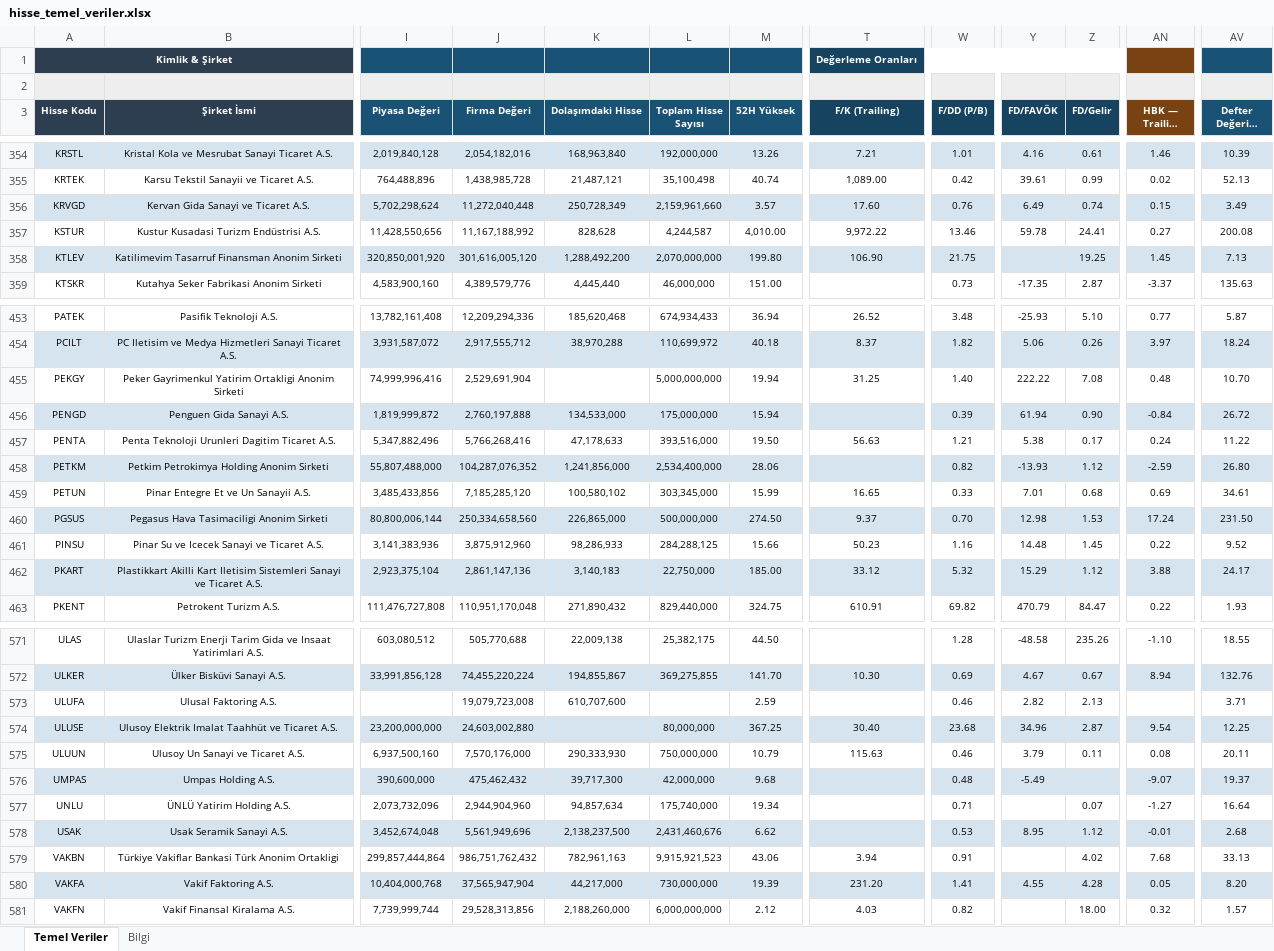
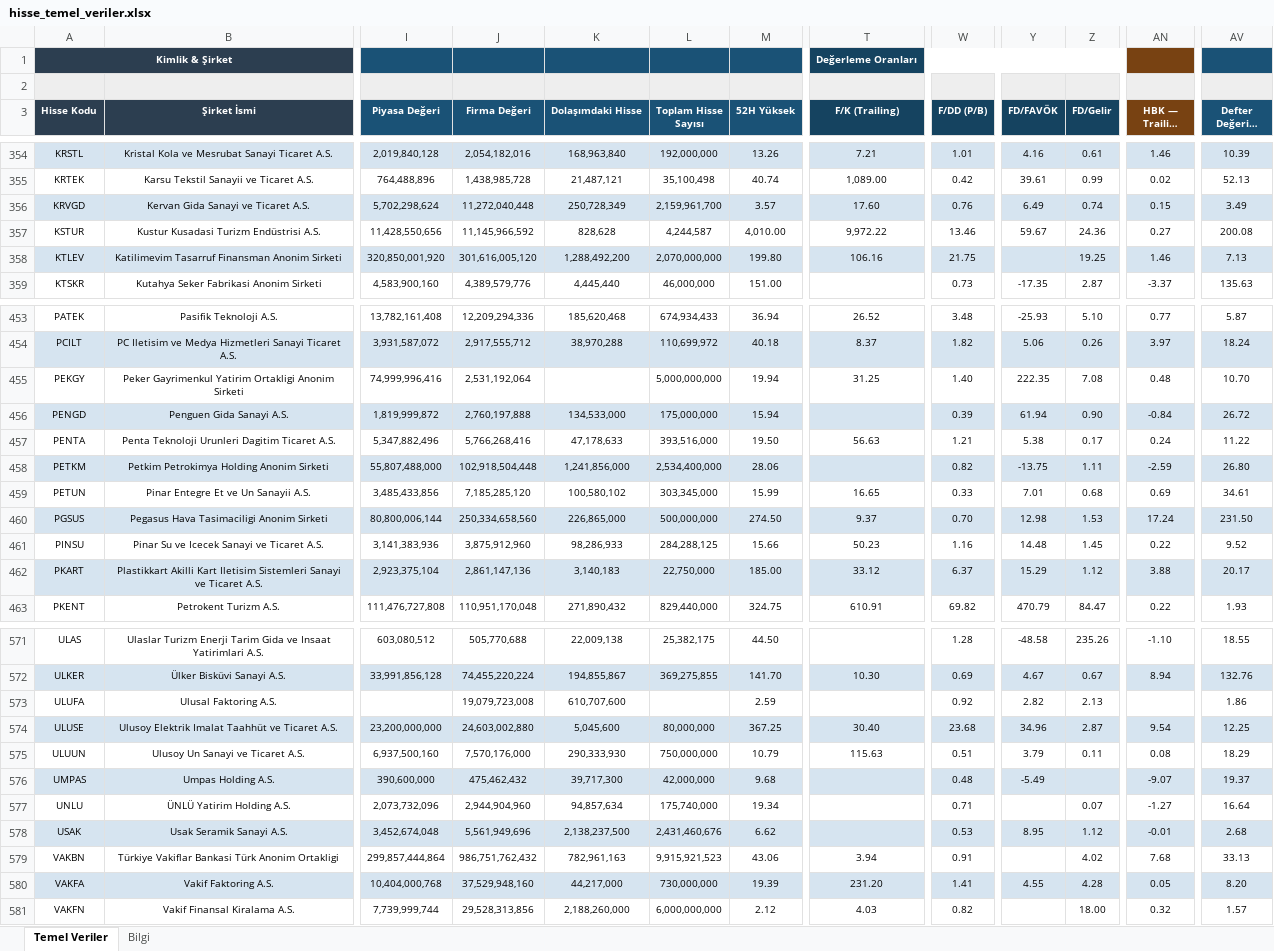
Before and after one commit to fkcengizhan-crypto/ghtvt, an Excel workbook: hisse_temel_veriler.xlsx, sheet Temel Veriler, drawn as a sheet; only a part is shown, gaps mark what is left out; long unchanged cells end in …; values as stored, in another font and other column widths than the file's, no borders; the diff covers the shown part only; the diff names each change by its address in the sheet, - before the commit and + after, or states it on an @@ line.

```diff
--- a/hisse_temel_veriler.xlsx (sheet Temel Veriler)
+++ b/hisse_temel_veriler.xlsx (sheet Temel Veriler)
-L356 (Toplam Hisse Sayısı): 2,159,961,660
+L356 (Toplam Hisse Sayısı): 2,159,961,700
-J357 (Firma Değeri): 11,167,188,992
+J357 (Firma Değeri): 11,145,966,592
-Y357 (FD/FAVÖK): 59.78
+Y357 (FD/FAVÖK): 59.67
-Z357 (FD/Gelir): 24.41
+Z357 (FD/Gelir): 24.36
-T358 (F/K (Trailing)): 106.90
+T358 (F/K (Trailing)): 106.16
-AN358 (HBK — Trailing EPS): 1.45
+AN358 (HBK — Trailing EPS): 1.46
-J455 (Firma Değeri): 2,529,691,904
+J455 (Firma Değeri): 2,531,192,064
-Y455 (FD/FAVÖK): 222.22
+Y455 (FD/FAVÖK): 222.35
-J458 (Firma Değeri): 104,287,076,352
+J458 (Firma Değeri): 102,918,504,448
-Y458 (FD/FAVÖK): -13.93
+Y458 (FD/FAVÖK): -13.75
-Z458 (FD/Gelir): 1.12
+Z458 (FD/Gelir): 1.11
-W462 (F/DD (P/B)): 5.32
+W462 (F/DD (P/B)): 6.37
-AV462 (Defter Değeri / Hisse): 24.17
+AV462 (Defter Değeri / Hisse): 20.17
-W573 (F/DD (P/B)): 0.46
+W573 (F/DD (P/B)): 0.92
-AV573 (Defter Değeri / Hisse): 3.71
+AV573 (Defter Değeri / Hisse): 1.86
-K574 (Dolaşımdaki Hisse): (empty)
+K574 (Dolaşımdaki Hisse): 5,045,600
-W575 (F/DD (P/B)): 0.46
+W575 (F/DD (P/B)): 0.51
-AV575 (Defter Değeri / Hisse): 20.11
+AV575 (Defter Değeri / Hisse): 18.29
-J580 (Firma Değeri): 37,565,947,904
+J580 (Firma Değeri): 37,529,948,160
```
Also changed, not shown: 168 edited cells and cell formats elsewhere in this sheet, sheet Bilgi, 2 other files.
